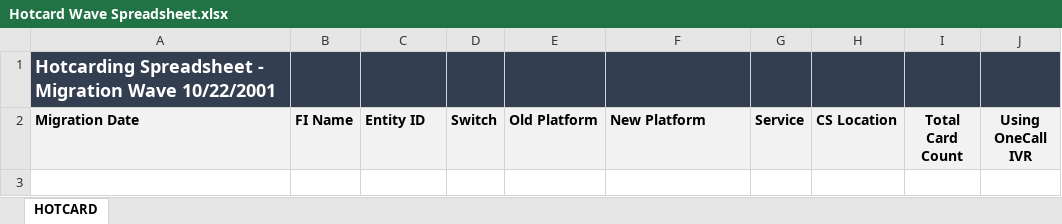
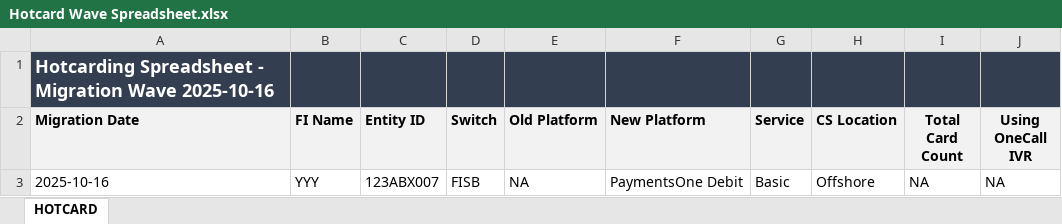
Before and after one commit to viveklade1487/FIS, an Excel workbook: Hotcard Wave Spreadsheet.xlsx, sheet HOTCARD, drawn as a sheet; values as stored, in another font and other column widths than the file's, no borders; the diff names each change by its address in the sheet, - before the commit and + after, or states it on an @@ line.

Commit message:
Updated Migration Wave to 2025-10-16

```diff
--- a/Hotcard Wave Spreadsheet.xlsx (sheet HOTCARD)
+++ b/Hotcard Wave Spreadsheet.xlsx (sheet HOTCARD)
-A1 (Migration Date): …Migration Wave 10/22/2001
+A1 (Migration Date): …Migration Wave 2025-10-16
+row 3: 2025-10-16 | YYY | 123ABX007 | FISB | NA | PaymentsOne Debit | Basic | Offshore | NA | NA
```
